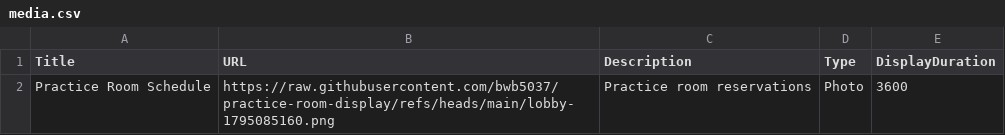
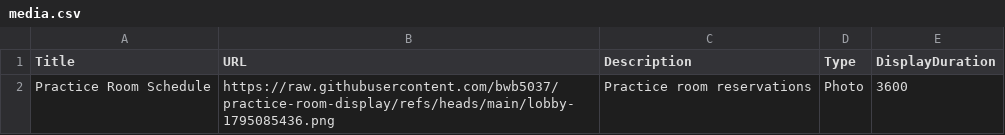
Before and after one commit to bwb5037/practice-room-display, a CSV file: media.csv, drawn as a sheet.

```diff
--- a/media.csv
+++ b/media.csv
@@ -1,2 +1,2 @@
 Title,URL,Description,Type,DisplayDuration
-Practice Room Schedule,https://raw.githubusercontent.com/bwb5037/practice-room-display/refs/heads/main/lobby-1795085160.png,Practice room reservations,Photo,3600
+Practice Room Schedule,https://raw.githubusercontent.com/bwb5037/practice-room-display/refs/heads/main/lobby-1795085436.png,Practice room reservations,Photo,3600
```
Also changed, not shown: 1 other file.
